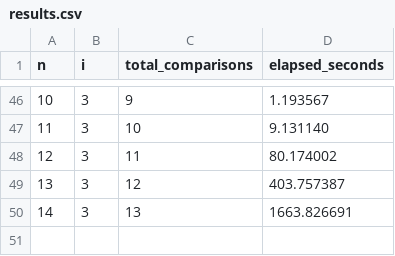
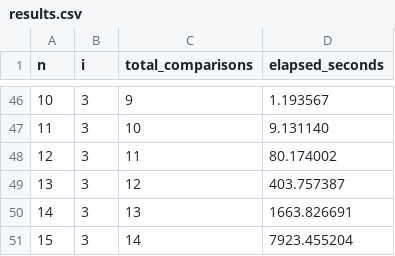
Before and after one commit to MaxN24/heuristic, a CSV file: logs/heuristic/strategy_1/fast/results.csv, drawn as a sheet; only a part is shown, gaps mark what is left out.

```diff
--- a/logs/heuristic/strategy_1/fast/results.csv
+++ b/logs/heuristic/strategy_1/fast/results.csv
@@ -50 +50,2 @@ n,i,total_comparisons,elapsed_seconds
 14,3,13,1663.826691
+15,3,14,7923.455204
```
Also changed, not shown: logs/heuristic/strategy_0/fast/results.csv, logs/heuristic/strategy_3/fast/results.csv, 4 other files.
